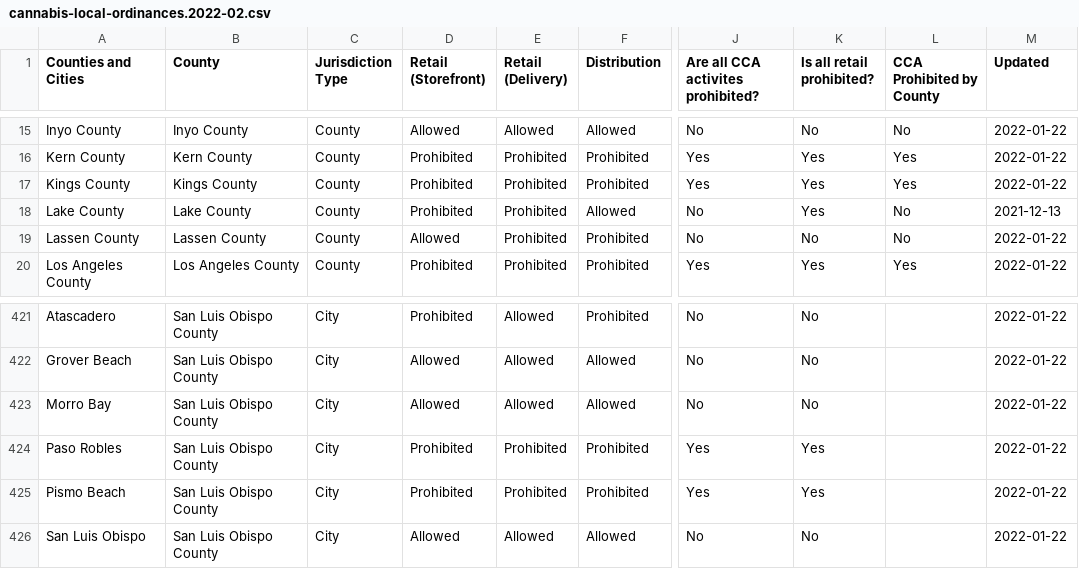
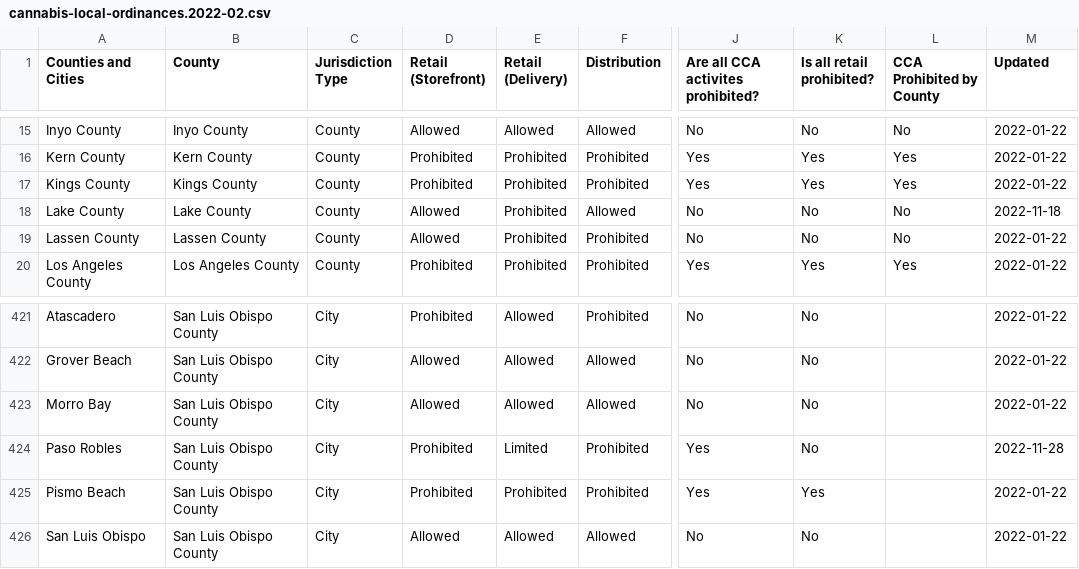
Before and after one commit to cagov/static-content-cannabis, a CSV file: media/2022/04/cannabis-local-ordinances.2022-02.csv, drawn as a sheet; only a part is shown, gaps mark what is left out; the diff names each change by its address in the sheet, - before the commit and + after, or states it on an @@ line.

Commit message:
Wordpress Media Update

```diff
--- a/media/2022/04/cannabis-local-ordinances.2022-02.csv
+++ b/media/2022/04/cannabis-local-ordinances.2022-02.csv
-D18 (Retail (Storefront)): Prohibited
+D18 (Retail (Storefront)): Allowed
-K18 (Is all retail prohibited?): Yes
+K18 (Is all retail prohibited?): No
-M18 (Updated): 2021-12-13
+M18 (Updated): 2022-11-18
-E424 (Retail (Delivery)): Prohibited
+E424 (Retail (Delivery)): Limited
-K424 (Is all retail prohibited?): Yes
+K424 (Is all retail prohibited?): No
-M424 (Updated): 2022-01-22
+M424 (Updated): 2022-11-28
```
Also changed, not shown: 1 other file.
